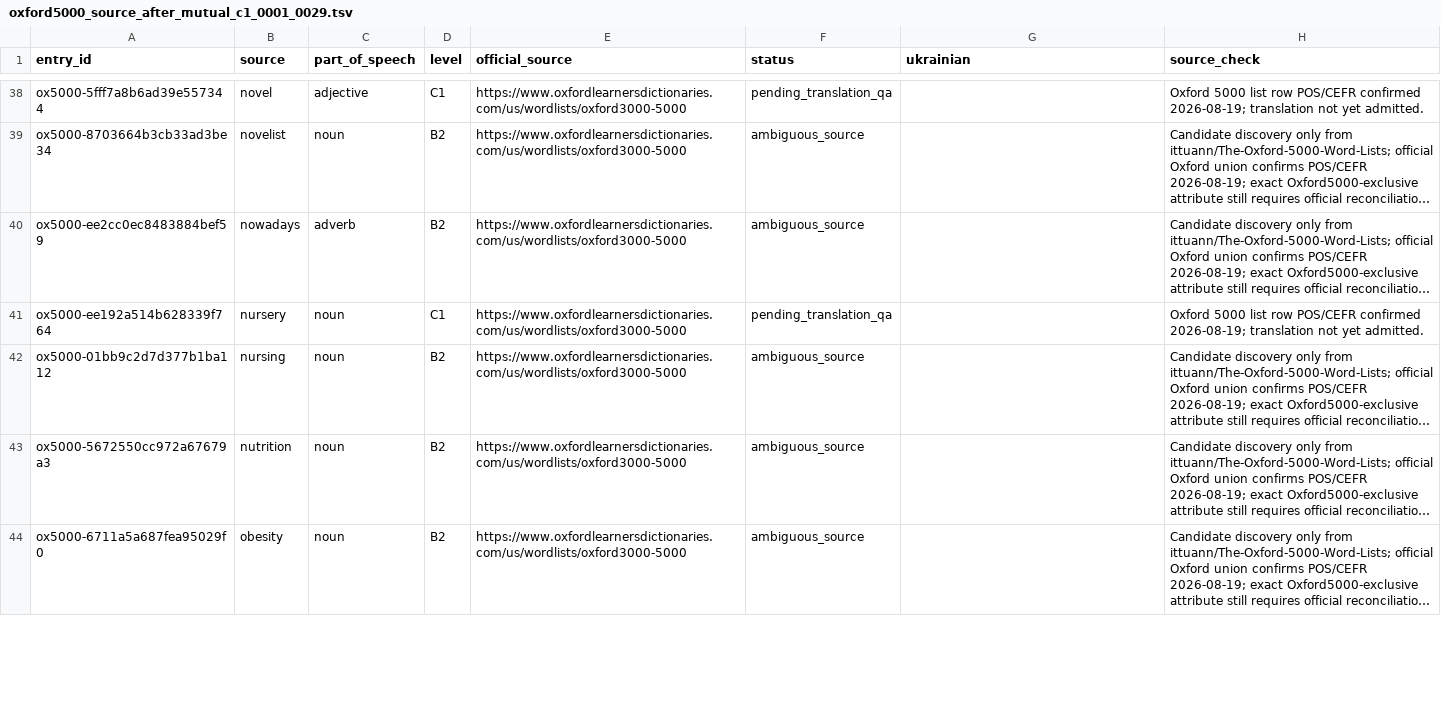
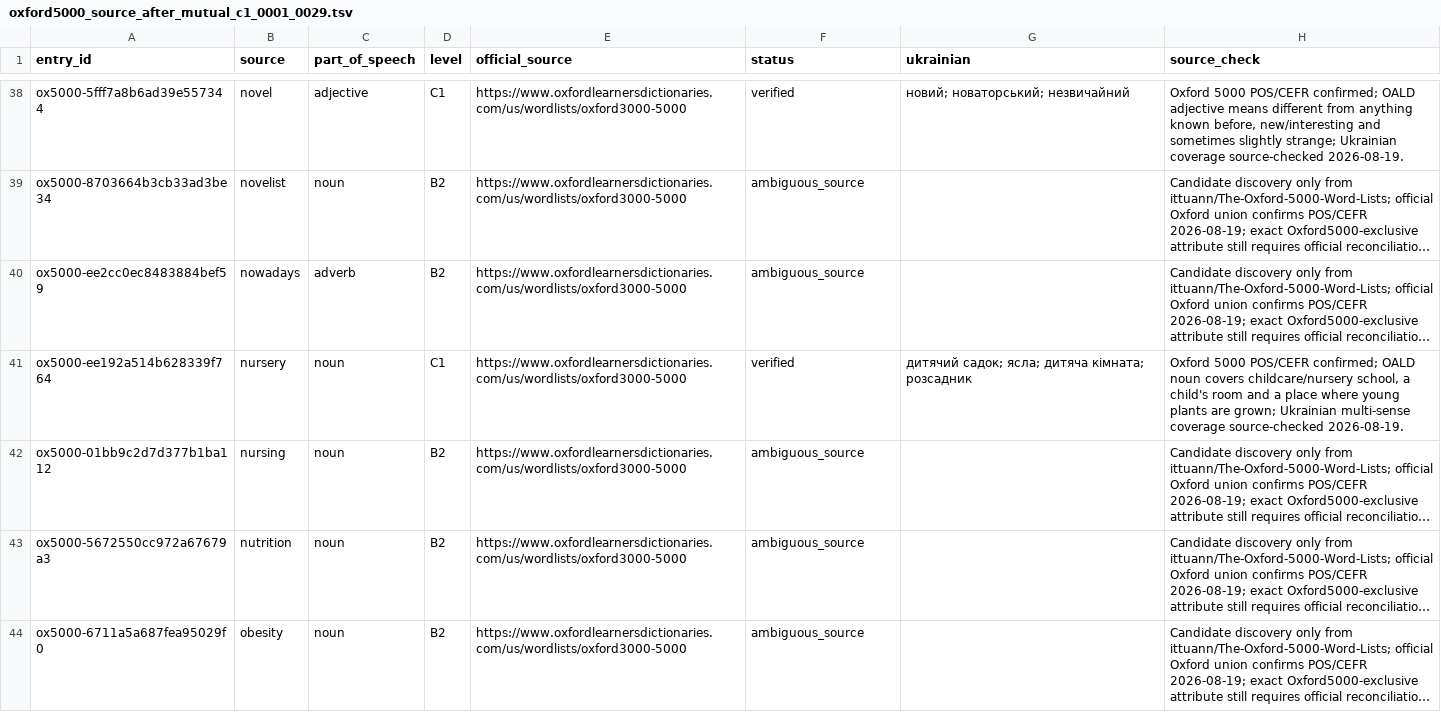
Before and after one commit to Oleksii-debug/Accessible-Chess, a TSV file: WordDeck/QA/oxford5000_source_after_mutual_c1_0001_0029.tsv, drawn as a sheet; only a part is shown, gaps mark what is left out; long unchanged cells end in …; the diff covers the shown part only; the diff names each change by its address in the sheet, - before the commit and + after, or states it on an @@ line.

Commit message:
WordDeck: verify post-mutual C1 translations

```diff
--- a/WordDeck/QA/oxford5000_source_after_mutual_c1_0001_0029.tsv
+++ b/WordDeck/QA/oxford5000_source_after_mutual_c1_0001_0029.tsv
-F38 (status): pending_translation_qa
+F38 (status): verified
-G38 (ukrainian): (empty)
+G38 (ukrainian): новий; новаторський; незвичайний
-H38 (source_check): Oxford 5000 list row POS/CEFR confirmed 2026-08-19; translation not yet admitted.
+H38 (source_check): Oxford 5000 POS/CEFR confirmed; OALD adjective means different from anything known before, new/interesting and sometimes slightly strange; Ukrainian coverage source-checked 2026-08-19.
-F41 (status): pending_translation_qa
+F41 (status): verified
-G41 (ukrainian): (empty)
+G41 (ukrainian): дитячий садок; ясла; дитяча кімната; розсадник
-H41 (source_check): Oxford 5000 list row POS/CEFR confirmed 2026-08-19; translation not yet admitted.
+H41 (source_check): Oxford 5000 POS/CEFR confirmed; OALD noun covers childcare/nursery school, a child's room and a place where young plants are grown; Ukrainian multi-sense coverage source-checked 2026-08-19.
```
Also changed, not shown: 78 edited cells elsewhere in this file.
